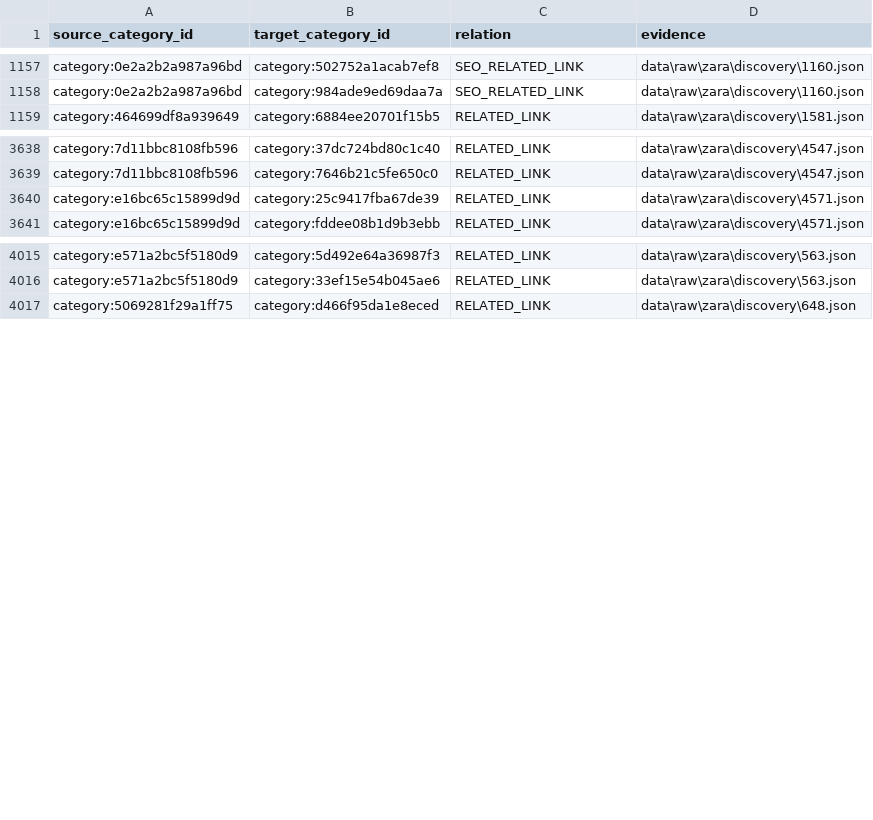
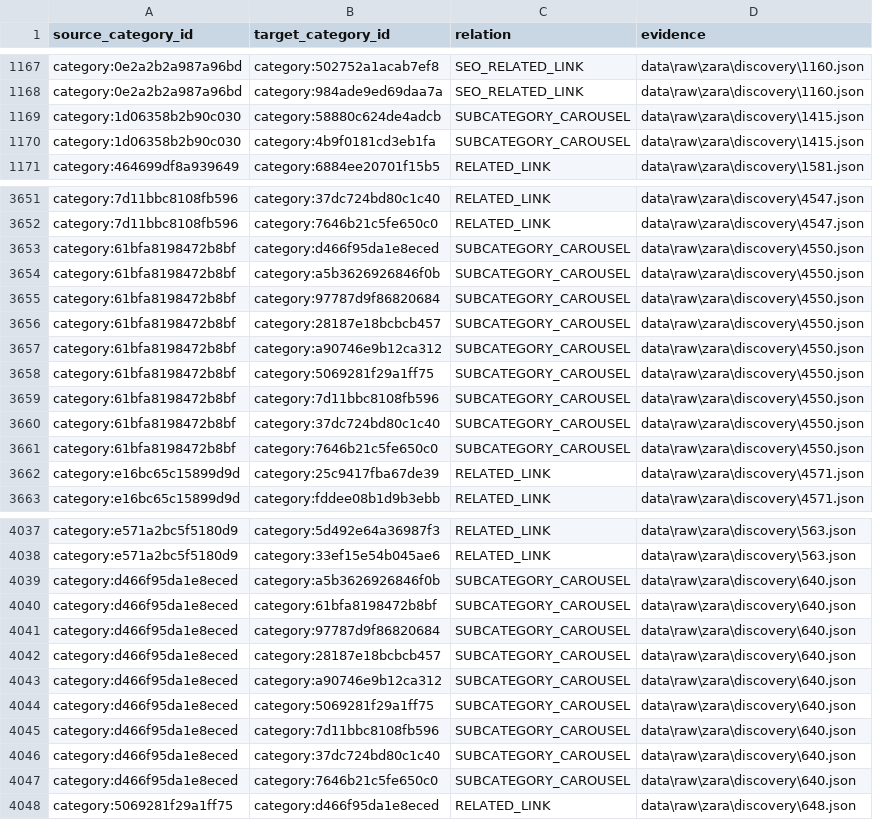
Before and after one commit to MDMinhajul-Islam/Clothing-Lifestyle, a CSV file: data/zara/category_edges.csv, drawn as a sheet; only a part is shown, gaps mark what is left out; the diff covers the shown part only; the diff names each change by its address in the sheet, - before the commit and + after, or states it on an @@ line.

```diff
--- a/data/zara/category_edges.csv
+++ b/data/zara/category_edges.csv
+row 1169: category:1d06358b2b90c030 | category:58880c624de4adcb | SUBCATEGORY_CAROUSEL | data\raw\zara\discovery\1415.json
+row 1170: category:1d06358b2b90c030 | category:4b9f0181cd3eb1fa | SUBCATEGORY_CAROUSEL | data\raw\zara\discovery\1415.json
+row 3653: category:61bfa8198472b8bf | category:d466f95da1e8eced | SUBCATEGORY_CAROUSEL | data\raw\zara\discovery\4550.json
+row 3654: category:61bfa8198472b8bf | category:a5b3626926846f0b | SUBCATEGORY_CAROUSEL | data\raw\zara\discovery\4550.json
+row 3655: category:61bfa8198472b8bf | category:97787d9f86820684 | SUBCATEGORY_CAROUSEL | data\raw\zara\discovery\4550.json
+row 3656: category:61bfa8198472b8bf | category:28187e18bcbcb457 | SUBCATEGORY_CAROUSEL | data\raw\zara\discovery\4550.json
+row 3657: category:61bfa8198472b8bf | category:a90746e9b12ca312 | SUBCATEGORY_CAROUSEL | data\raw\zara\discovery\4550.json
+row 3658: category:61bfa8198472b8bf | category:5069281f29a1ff75 | SUBCATEGORY_CAROUSEL | data\raw\zara\discovery\4550.json
+row 3659: category:61bfa8198472b8bf | category:7d11bbc8108fb596 | SUBCATEGORY_CAROUSEL | data\raw\zara\discovery\4550.json
+row 3660: category:61bfa8198472b8bf | category:37dc724bd80c1c40 | SUBCATEGORY_CAROUSEL | data\raw\zara\discovery\4550.json
+row 3661: category:61bfa8198472b8bf | category:7646b21c5fe650c0 | SUBCATEGORY_CAROUSEL | data\raw\zara\discovery\4550.json
+row 4039: category:d466f95da1e8eced | category:a5b3626926846f0b | SUBCATEGORY_CAROUSEL | data\raw\zara\discovery\640.json
+row 4040: category:d466f95da1e8eced | category:61bfa8198472b8bf | SUBCATEGORY_CAROUSEL | data\raw\zara\discovery\640.json
+row 4041: category:d466f95da1e8eced | category:97787d9f86820684 | SUBCATEGORY_CAROUSEL | data\raw\zara\discovery\640.json
+row 4042: category:d466f95da1e8eced | category:28187e18bcbcb457 | SUBCATEGORY_CAROUSEL | data\raw\zara\discovery\640.json
+row 4043: category:d466f95da1e8eced | category:a90746e9b12ca312 | SUBCATEGORY_CAROUSEL | data\raw\zara\discovery\640.json
+row 4044: category:d466f95da1e8eced | category:5069281f29a1ff75 | SUBCATEGORY_CAROUSEL | data\raw\zara\discovery\640.json
+row 4045: category:d466f95da1e8eced | category:7d11bbc8108fb596 | SUBCATEGORY_CAROUSEL | data\raw\zara\discovery\640.json
+row 4046: category:d466f95da1e8eced | category:37dc724bd80c1c40 | SUBCATEGORY_CAROUSEL | data\raw\zara\discovery\640.json
+row 4047: category:d466f95da1e8eced | category:7646b21c5fe650c0 | SUBCATEGORY_CAROUSEL | data\raw\zara\discovery\640.json
```
Also changed, not shown: 15 added rows elsewhere in this file, data/normalized/zara/categories.csv, data/zara/categories.csv, 20 other files.
